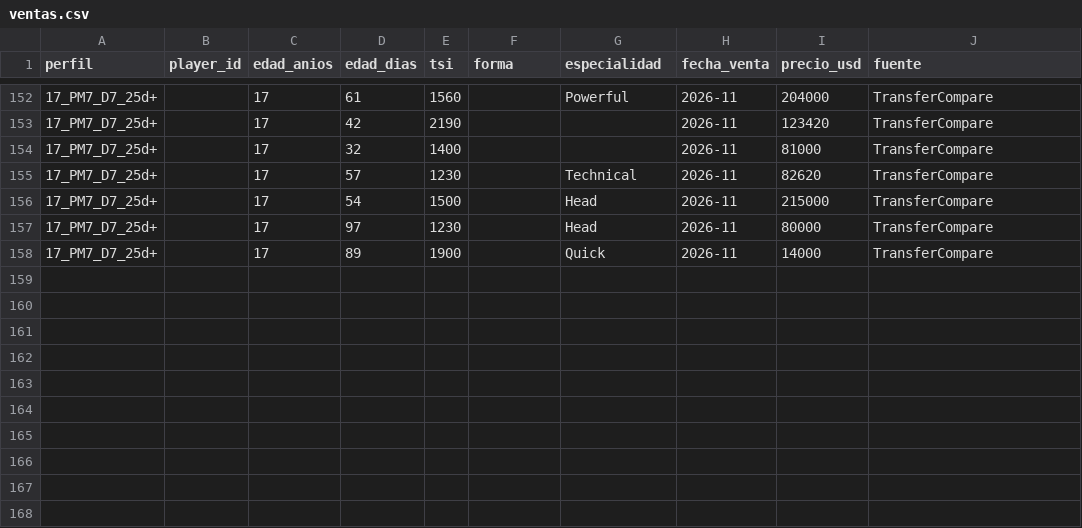
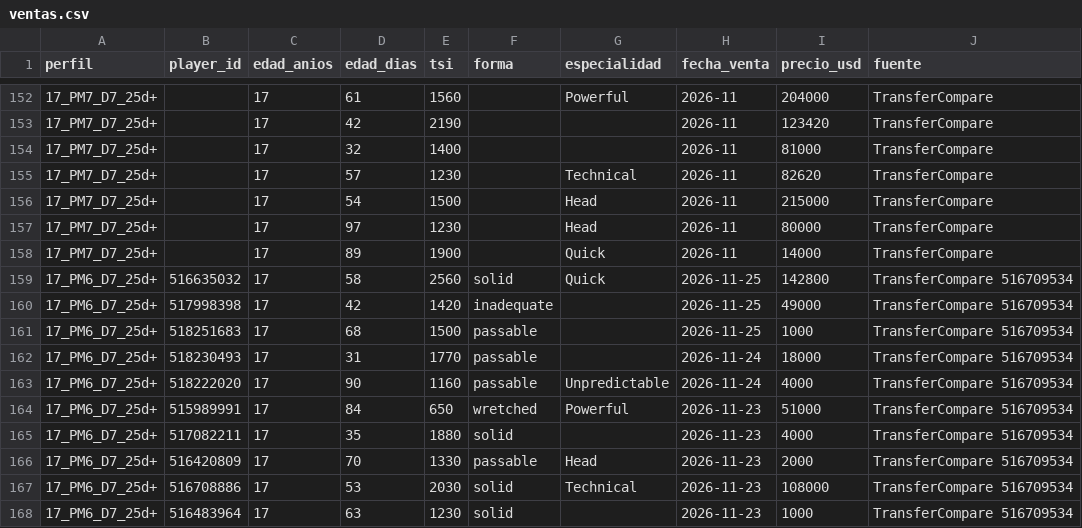
Before and after one commit to jtelo88/hattrick-management, a CSV file: data/ventas.csv, drawn as a sheet; only a part is shown, gaps mark what is left out.

```diff
--- a/data/ventas.csv
+++ b/data/ventas.csv
@@ -158 +158,11 @@ perfil,player_id,edad_anios,edad_dias,tsi,forma,especialidad,fecha_venta,precio_
 17_PM7_D7_25d+,,17,89,1900,,Quick,2026-11,14000,TransferCompare
+17_PM6_D7_25d+,516635032,17,58,2560,solid,Quick,2026-11-25,142800,TransferCompare 516709534
+17_PM6_D7_25d+,517998398,17,42,1420,inadequate,,2026-11-25,49000,TransferCompare 516709534
+17_PM6_D7_25d+,518251683,17,68,1500,passable,,2026-11-25,1000,TransferCompare 516709534
+17_PM6_D7_25d+,518230493,17,31,1770,passable,,2026-11-24,18000,TransferCompare 516709534
+17_PM6_D7_25d+,518222020,17,90,1160,passable,Unpredictable,2026-11-24,4000,TransferCompare 516709534
+17_PM6_D7_25d+,515989991,17,84,650,wretched,Powerful,2026-11-23,51000,TransferCompare 516709534
+17_PM6_D7_25d+,517082211,17,35,1880,solid,,2026-11-23,4000,TransferCompare 516709534
+17_PM6_D7_25d+,516420809,17,70,1330,passable,Head,2026-11-23,2000,TransferCompare 516709534
+17_PM6_D7_25d+,516708886,17,53,2030,solid,Technical,2026-11-23,108000,TransferCompare 516709534
+17_PM6_D7_25d+,516483964,17,63,1230,solid,,2026-11-23,1000,TransferCompare 516709534
```
Also changed, not shown: data/subastas-seguidas.csv, 1 other file.
